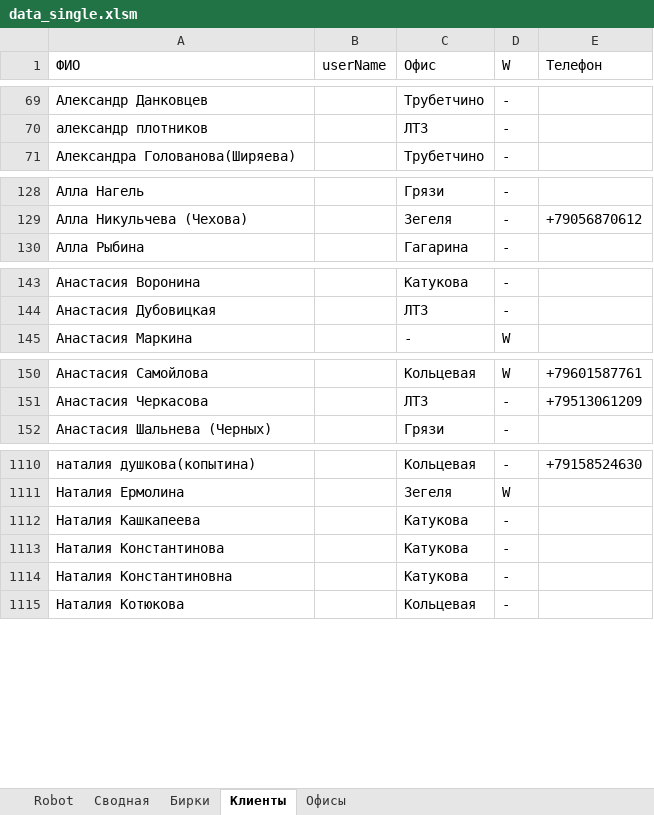
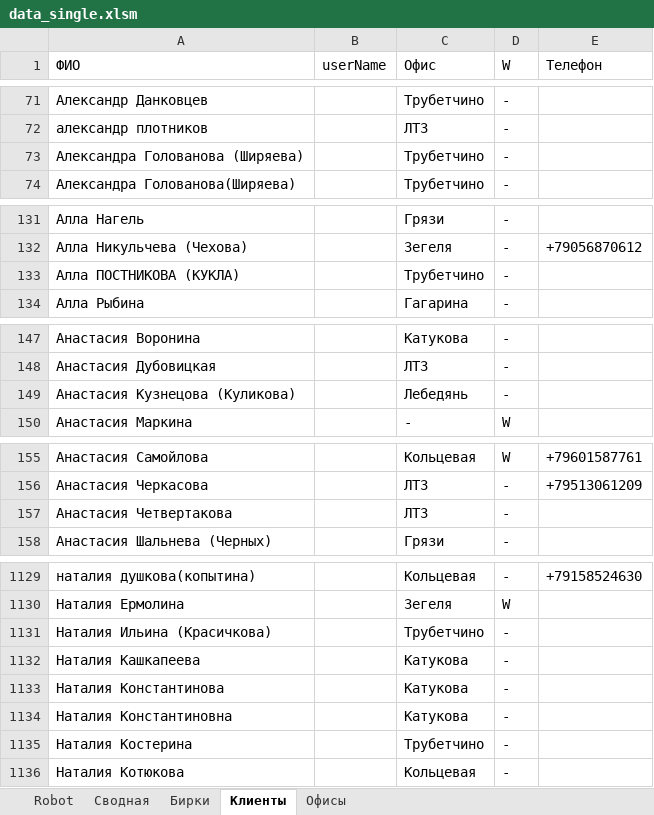
Before and after one commit to Rishat-S/reseller-site-scanner, an Excel workbook: src/main/resources/data/data_single.xlsm, sheet Клиенты, drawn as a sheet; only a part is shown, gaps mark what is left out; values as stored, in another font and other column widths than the file's, no borders; conditional formats and table styles not drawn; the diff covers the shown part only; the diff names each change by its address in the sheet, - before the commit and + after, or states it on an @@ line.

```diff
--- a/src/main/resources/data/data_single.xlsm (sheet Клиенты)
+++ b/src/main/resources/data/data_single.xlsm (sheet Клиенты)
+row 73: Александра Голованова (Ширяева) |  | Трубетчино | -
+row 133: Алла ПОСТНИКОВА (КУКЛА) |  | Трубетчино | -
+row 149: Анастасия Кузнецова (Куликова) |  | Лебедянь | -
+row 157: Анастасия Четвертакова |  | ЛТЗ | -
+row 1131: Наталия Ильина (Красичкова) |  | Трубетчино | -
+row 1135: Наталия Костерина |  | Трубетчино | -
```
Also changed, not shown: 35 added rows and 12 removed rows elsewhere in this sheet, sheet Офисы.
